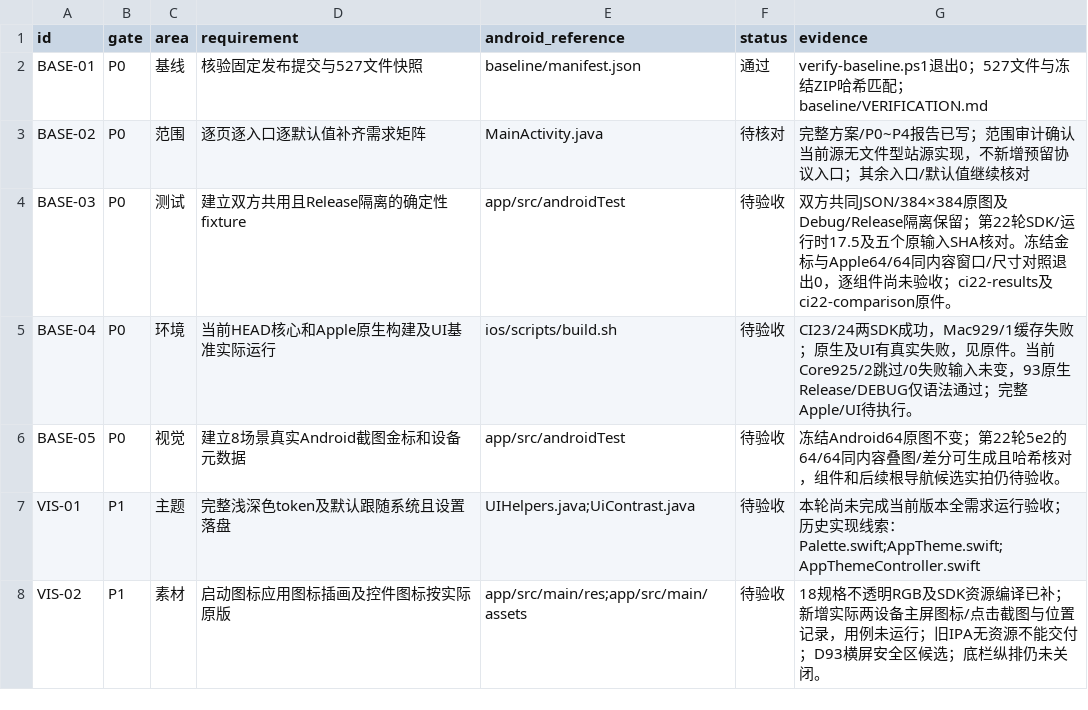
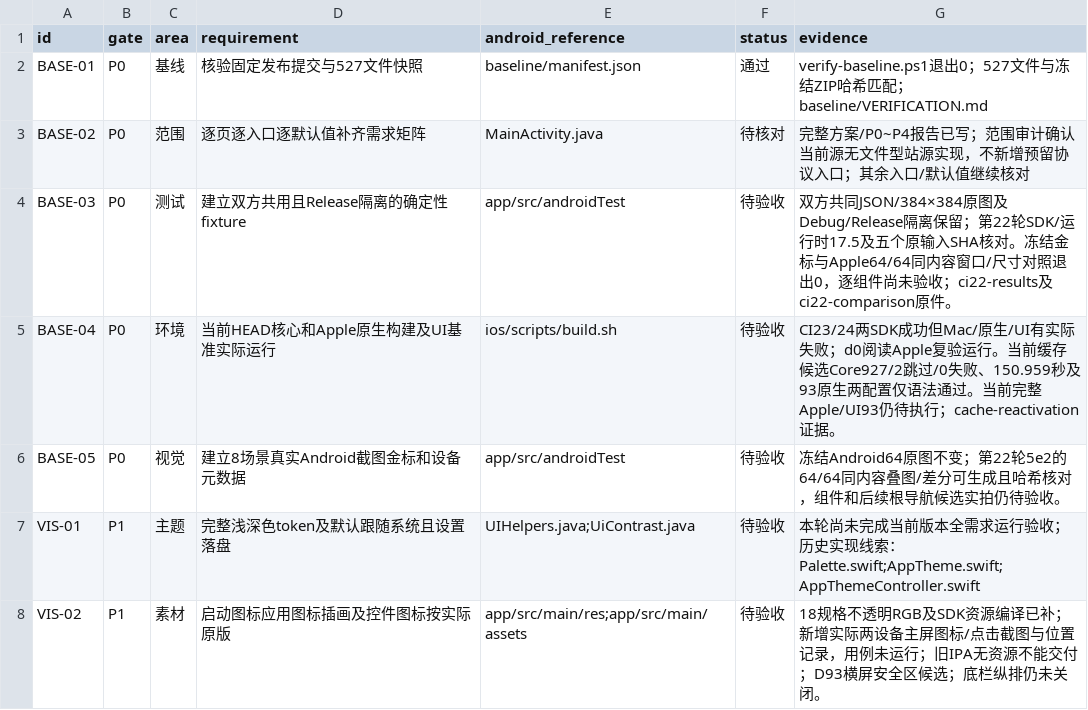
Before and after one commit to sermisellek2-spec/xx-comic-ios, a CSV file: docs/ios-parity-2.0.40/requirements.csv, drawn as a sheet; only a part is shown.

Commit message:
Clear active cache storage before and after restoring limits

```diff
--- a/docs/ios-parity-2.0.40/requirements.csv
+++ b/docs/ios-parity-2.0.40/requirements.csv
@@ -4,3 +4,3 @@ BASE-02,P0,范围,逐页逐入口逐默认值补齐需求矩阵,MainActivity.jav
 BASE-03,P0,测试,建立双方共用且Release隔离的确定性fixture,app/src/androidTest,待验收,双方共同JSON/384×384原图及Debug/Release隔离保留；第22轮SDK/运行时17.5及五个原输入SHA核对。冻结金标与Apple64/64同内容窗口/尺寸对照退出0，逐组件尚未验收；ci22-results及ci22-comparison原件。
-BASE-04,P0,环境,当前HEAD核心和Apple原生构建及UI基准实际运行,ios/scripts/build.sh,待验收,CI23/24两SDK成功，Mac929/1缓存失败；原生及UI有真实失败，见原件。当前Core925/2跳过/0失败输入未变，93原生Release/DEBUG仅语法通过；完整Apple/UI待执行。
+BASE-04,P0,环境,当前HEAD核心和Apple原生构建及UI基准实际运行,ios/scripts/build.sh,待验收,CI23/24两SDK成功但Mac/原生/UI有实际失败；d0阅读Apple复验运行。当前缓存候选Core927/2跳过/0失败、150.959秒及93原生两配置仅语法通过。当前完整Apple/UI93仍待执行；cache-reactivation证据。
 BASE-05,P0,视觉,建立8场景真实Android截图金标和设备元数据,app/src/androidTest,待验收,冻结Android64原图不变；第22轮5e2的64/64同内容叠图/差分可生成且哈希核对，组件和后续根导航候选实拍仍待验收。
```
Also changed, not shown: 31 other files.
